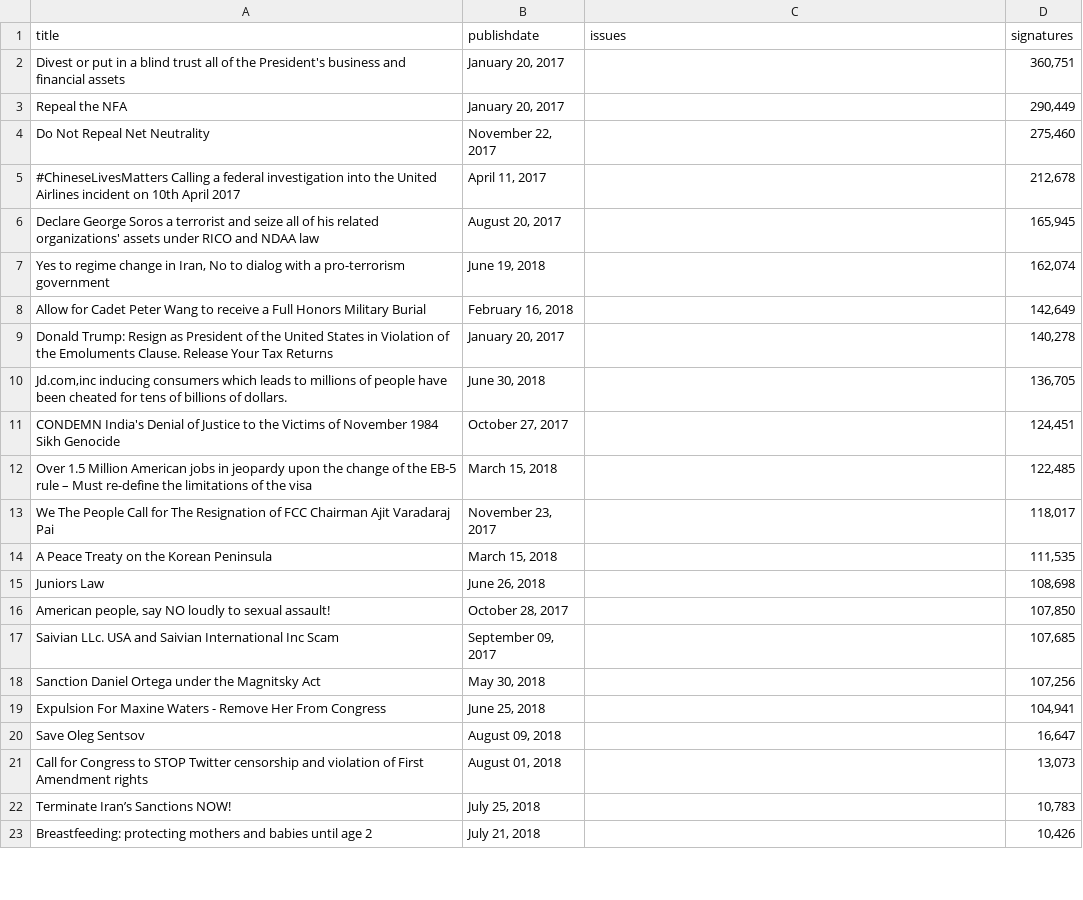
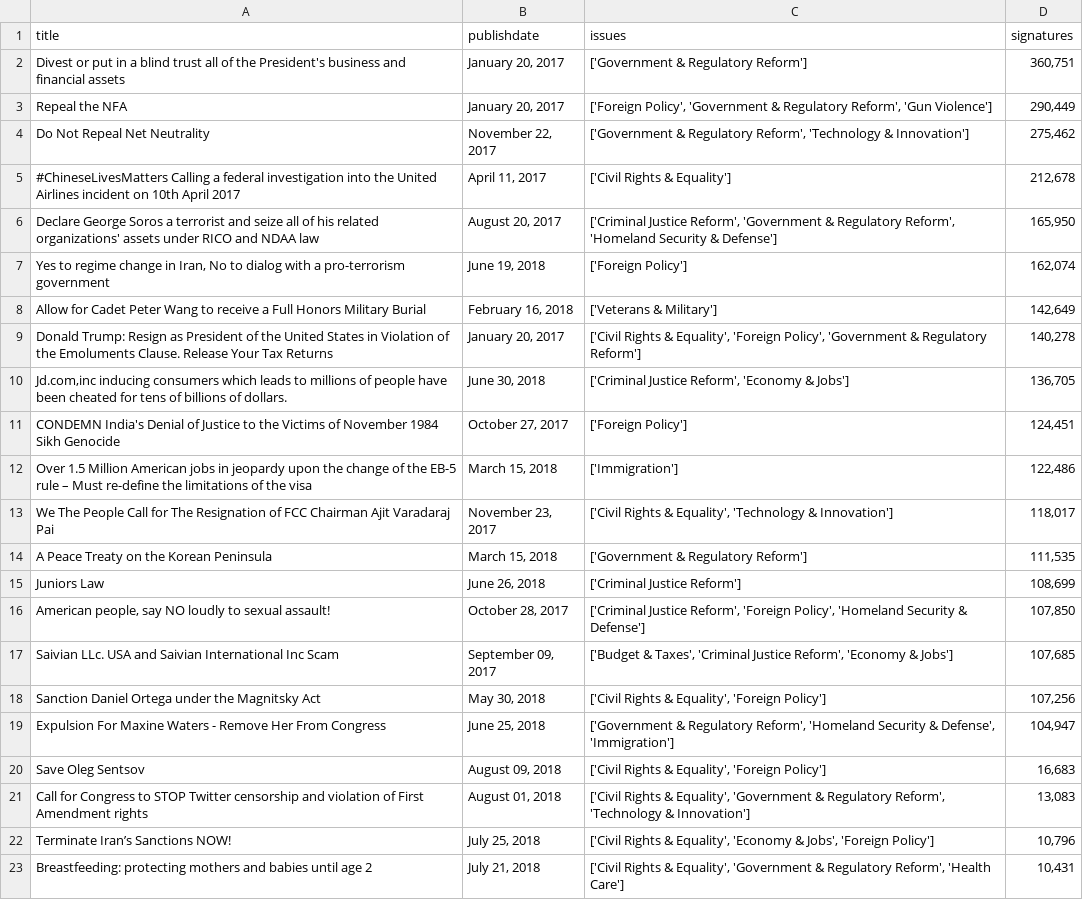
Before and after one commit to zoeang/pythoncourse2018, a CSV file: day05/Ang_HW2.csv, drawn as a sheet; only a part is shown; the diff covers the shown part only.

```diff
--- a/day05/Ang_HW2.csv
+++ b/day05/Ang_HW2.csv
@@ -1,23 +1,23 @@
 title,publishdate,issues,signatures
-Divest or put in a blind trust all of the President's business and financial assets,"January 20, 2017",,"360,751"
-Repeal the NFA,"January 20, 2017",,"290,449"
-Do Not Repeal Net Neutrality,"November 22, 2017",,"275,460"
-#ChineseLivesMatters Calling a federal investigation into the United Airlines incident on 10th April 2017,"April 11, 2017",,"212,678"
-Declare George Soros a terrorist and seize all of his related organizations' assets under RICO and NDAA law,"August 20, 2017",,"165,945"
-"Yes to regime change in Iran, No to dialog with a pro-terrorism government","June 19, 2018",,"162,074"
-Allow for Cadet Peter Wang to receive a Full Honors Military Burial,"February 16, 2018",,"142,649"
-Donald Trump:  Resign as President of the United States in Violation of the Emoluments Clause.  Release Your Tax Returns,"January 20, 2017",,"140,278"
-"Jd.com,inc inducing consumers which leads to millions of people have been cheated for tens of billions of dollars.","June 30, 2018",,"136,705"
-CONDEMN India's Denial of Justice to the Victims of November 1984 Sikh Genocide,"October 27, 2017",,"124,451"
-Over 1.5 Million American jobs in jeopardy upon the change of the EB-5 rule – Must re-define the limitations of the visa,"March 15, 2018",,"122,485"
-We The People Call for The Resignation of FCC Chairman Ajit Varadaraj Pai,"November 23, 2017",,"118,017"
-A Peace Treaty on the Korean Peninsula,"March 15, 2018",,"111,535"
-Juniors Law,"June 26, 2018",,"108,698"
-"American people, say NO loudly to sexual assault!","October 28, 2017",,"107,850"
-Saivian LLc. USA and Saivian International Inc Scam,"September 09, 2017",,"107,685"
-Sanction Daniel Ortega under the Magnitsky Act,"May 30, 2018",,"107,256"
-Expulsion For Maxine Waters - Remove Her From Congress,"June 25, 2018",,"104,941"
-Save Oleg Sentsov,"August 09, 2018",,"16,647"
-Call for Congress to STOP Twitter censorship and violation of First Amendment rights,"August 01, 2018",,"13,073"
-Terminate Iran’s Sanctions NOW!,"July 25, 2018",,"10,783"
-Breastfeeding: protecting mothers and babies until age 2,"July 21, 2018",,"10,426"
+Divest or put in a blind trust all of the President's business and financial assets,"January 20, 2017",['Government & Regulatory Reform'],"360,751"
+Repeal the NFA,"January 20, 2017","['Foreign Policy', 'Government & Regulatory Reform', 'Gun Violence']","290,449"
+Do Not Repeal Net Neutrality,"November 22, 2017","['Government & Regulatory Reform', 'Technology & Innovation']","275,462"
+#ChineseLivesMatters Calling a federal investigation into the United Airlines incident on 10th April 2017,"April 11, 2017",['Civil Rights & Equality'],"212,678"
+Declare George Soros a terrorist and seize all of his related organizations' assets under RICO and NDAA law,"August 20, 2017","['Criminal Justice Reform', 'Government & Regulatory Reform', 'Homeland Security & Defense']","165,950"
+"Yes to regime change in Iran, No to dialog with a pro-terrorism government","June 19, 2018",['Foreign Policy'],"162,074"
+Allow for Cadet Peter Wang to receive a Full Honors Military Burial,"February 16, 2018",['Veterans & Military'],"142,649"
+Donald Trump:  Resign as President of the United States in Violation of the Emoluments Clause.  Release Your Tax Returns,"January 20, 2017","['Civil Rights & Equality', 'Foreign Policy', 'Government & Regulatory Reform']","140,278"
+"Jd.com,inc inducing consumers which leads to millions of people have been cheated for tens of billions of dollars.","June 30, 2018","['Criminal Justice Reform', 'Economy & Jobs']","136,705"
+CONDEMN India's Denial of Justice to the Victims of November 1984 Sikh Genocide,"October 27, 2017",['Foreign Policy'],"124,451"
+Over 1.5 Million American jobs in jeopardy upon the change of the EB-5 rule – Must re-define the limitations of the visa,"March 15, 2018",['Immigration'],"122,486"
+We The People Call for The Resignation of FCC Chairman Ajit Varadaraj Pai,"November 23, 2017","['Civil Rights & Equality', 'Technology & Innovation']","118,017"
+A Peace Treaty on the Korean Peninsula,"March 15, 2018",['Government & Regulatory Reform'],"111,535"
+Juniors Law,"June 26, 2018",['Criminal Justice Reform'],"108,699"
+"American people, say NO loudly to sexual assault!","October 28, 2017","['Criminal Justice Reform', 'Foreign Policy', 'Homeland Security & Defense']","107,850"
+Saivian LLc. USA and Saivian International Inc Scam,"September 09, 2017","['Budget & Taxes', 'Criminal Justice Reform', 'Economy & Jobs']","107,685"
+Sanction Daniel Ortega under the Magnitsky Act,"May 30, 2018","['Civil Rights & Equality', 'Foreign Policy']","107,256"
+Expulsion For Maxine Waters - Remove Her From Congress,"June 25, 2018","['Government & Regulatory Reform', 'Homeland Security & Defense', 'Immigration']","104,947"
+Save Oleg Sentsov,"August 09, 2018","['Civil Rights & Equality', 'Foreign Policy']","16,683"
+Call for Congress to STOP Twitter censorship and violation of First Amendment rights,"August 01, 2018","['Civil Rights & Equality', 'Government & Regulatory Reform', 'Technology & Innovation']","13,083"
+Terminate Iran’s Sanctions NOW!,"July 25, 2018","['Civil Rights & Equality', 'Economy & Jobs', 'Foreign Policy']","10,796"
+Breastfeeding: protecting mothers and babies until age 2,"July 21, 2018","['Civil Rights & Equality', 'Government & Regulatory Reform', 'Health Care']","10,431"
```
Also changed, not shown: 62 edited cells elsewhere in this file, 1 other file.
